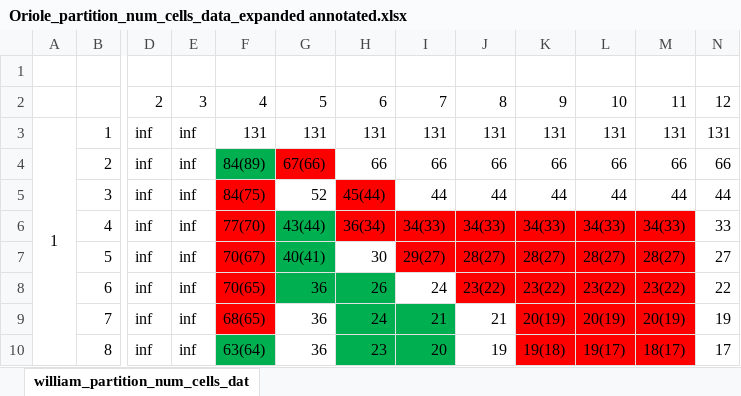
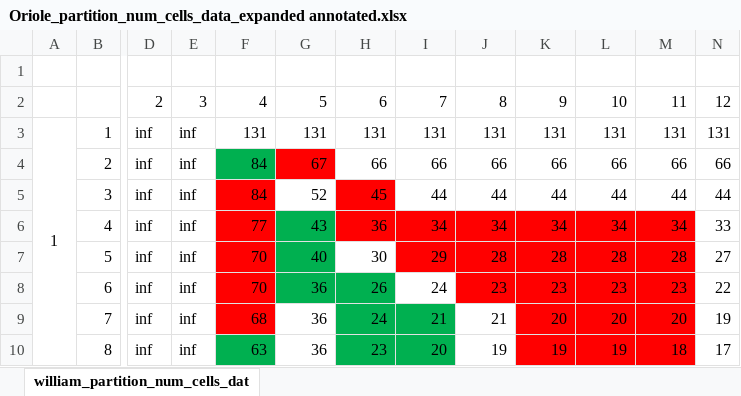
Before and after one commit to zyrrron/Oriole, an Excel workbook: benchmark/bionetwork/chris_group/Oriole_partition_num_cells_data_expanded annotated.xlsx, sheet william_partition_num_cells_dat, drawn as a sheet; only a part is shown, gaps mark what is left out; values as stored, in another font and other column widths than the file's, no borders; the diff covers the shown part only; the diff names each change by its address in the sheet, - before the commit and + after, or states it on an @@ line.

```diff
--- a/benchmark/bionetwork/chris_group/Oriole_partition_num_cells_data_expanded annotated.xlsx (sheet william_partition_num_cells_dat)
+++ b/benchmark/bionetwork/chris_group/Oriole_partition_num_cells_data_expanded annotated.xlsx (sheet william_partition_num_cells_dat)
-F4: 84(89)
+F4: 84
-G4: 67(66)
+G4: 67
-F5: 84(75)
+F5: 84
-H5: 45(44)
+H5: 45
-F6: 77(70)
+F6: 77
-G6: 43(44)
+G6: 43
-H6: 36(34)
+H6: 36
-I6: 34(33)
+I6: 34
-J6: 34(33)
+J6: 34
-K6: 34(33)
+K6: 34
-L6: 34(33)
+L6: 34
-M6: 34(33)
+M6: 34
-F7: 70(67)
+F7: 70
-G7: 40(41)
+G7: 40
-I7: 29(27)
+I7: 29
-J7: 28(27)
+J7: 28
-K7: 28(27)
+K7: 28
-L7: 28(27)
+L7: 28
-M7: 28(27)
+M7: 28
-F8: 70(65)
+F8: 70
-J8: 23(22)
+J8: 23
-K8: 23(22)
+K8: 23
-L8: 23(22)
+L8: 23
-M8: 23(22)
+M8: 23
-F9: 68(65)
+F9: 68
-K9: 20(19)
+K9: 20
-L9: 20(19)
+L9: 20
-M9: 20(19)
+M9: 20
-F10: 63(64)
+F10: 63
-K10: 19(18)
+K10: 19
-L10: 19(17)
+L10: 19
-M10: 18(17)
+M10: 18
```
Also changed, not shown: 5 edited cells and cell formats elsewhere in this sheet, 1 other file.
